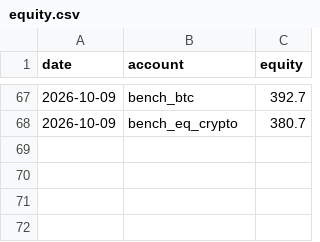
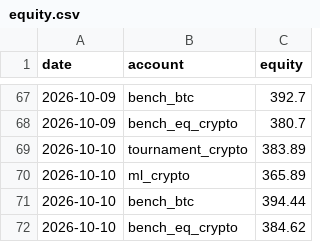
Before and after one commit to poollaaneesh-rgb/paper-trader, a CSV file: results/live/equity.csv, drawn as a sheet; only a part is shown, gaps mark what is left out.

```diff
--- a/results/live/equity.csv
+++ b/results/live/equity.csv
@@ -68 +68,5 @@ date,account,equity
 2026-10-09,bench_eq_crypto,380.7
+2026-10-10,tournament_crypto,383.89
+2026-10-10,ml_crypto,365.89
+2026-10-10,bench_btc,394.44
+2026-10-10,bench_eq_crypto,384.62
```
Also changed, not shown: results/live/settings.csv, results/live/trades.csv, 2 other files.
